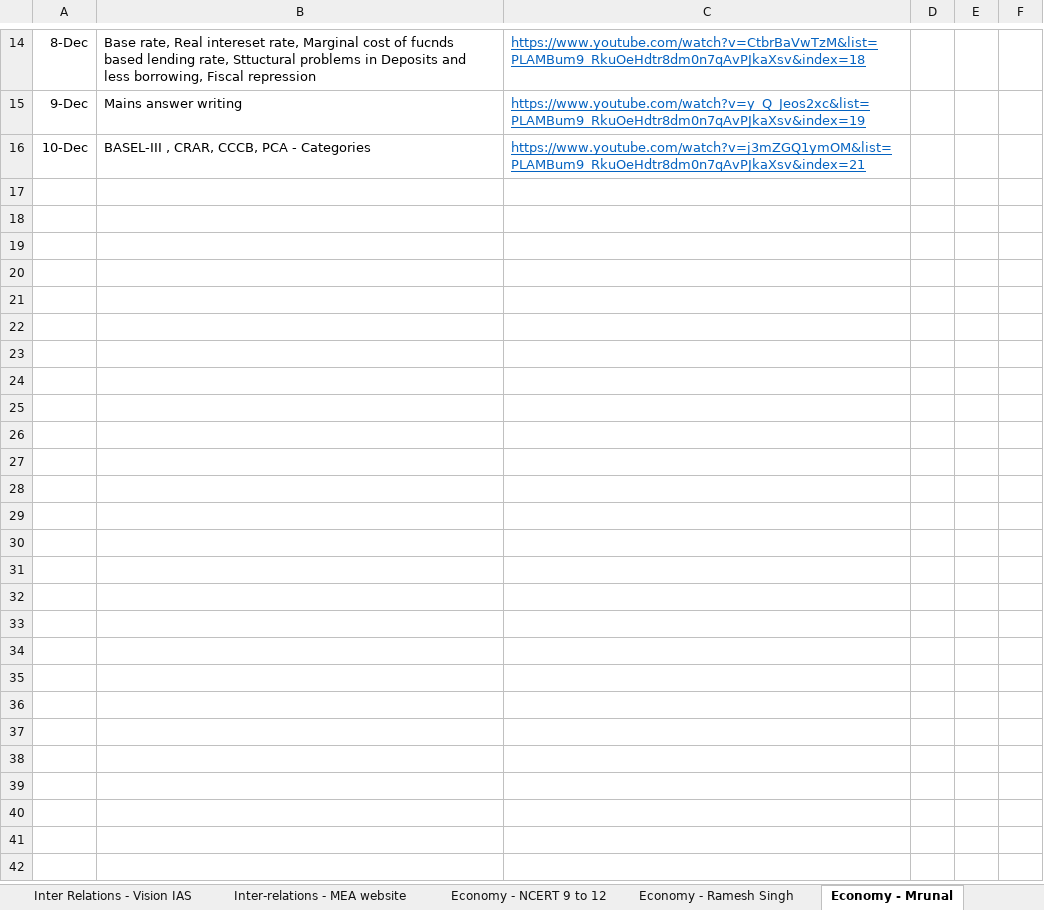
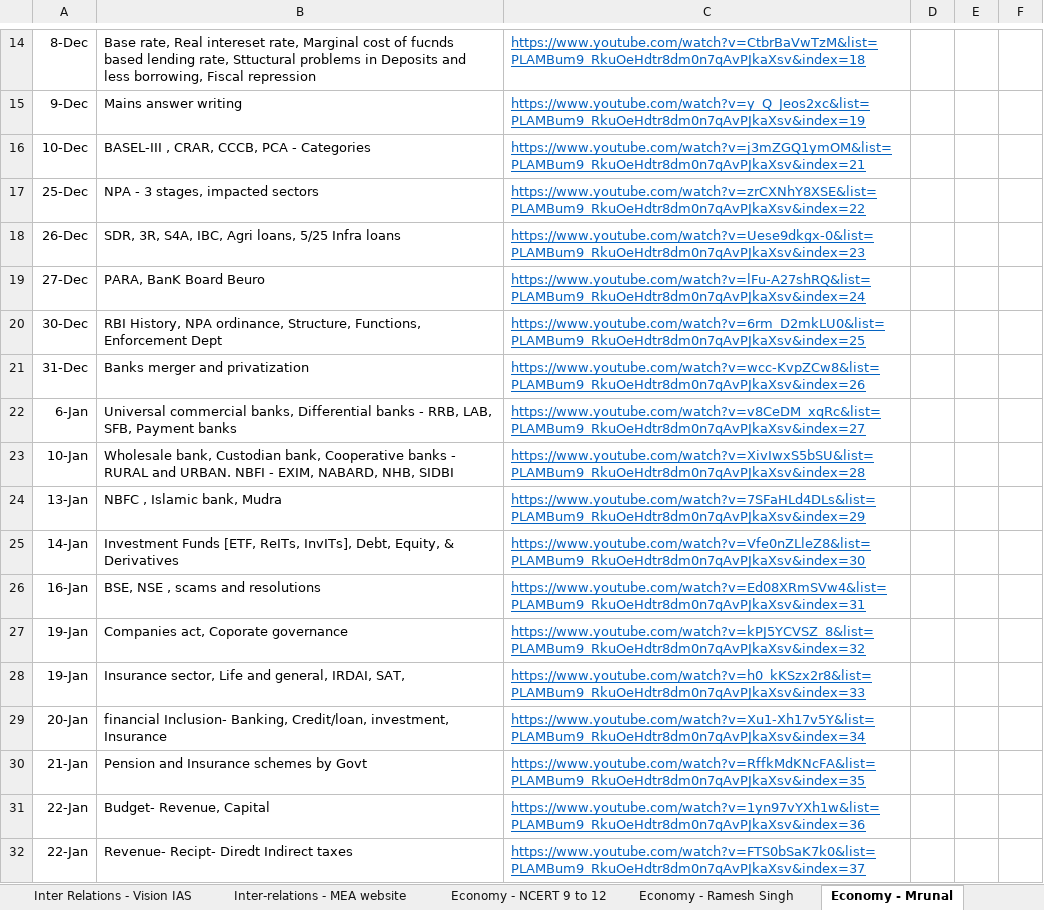
Before and after one commit to dipak004/Hello-word, an Excel workbook: SubjectWise.xlsx, sheet Economy - Mrunal, drawn as a sheet; only a part is shown, gaps mark what is left out; values as stored, in another font and other column widths than the file's, no borders; table styles not drawn; the diff names each change by its address in the sheet, - before the commit and + after, or states it on an @@ line.

```diff
--- a/SubjectWise.xlsx (sheet Economy - Mrunal)
+++ b/SubjectWise.xlsx (sheet Economy - Mrunal)
+row 17: 25-Dec | NPA - 3 stages, impacted sectors | https://www.youtube.com/watch?v=zrCXNhY8XSE&list=PLAMBum9_RkuOeHdtr8dm0n7qAvPJkaXsv&index=22
+row 18: 26-Dec | SDR, 3R, S4A, IBC, Agri loans, 5/25 Infra loans | https://www.youtube.com/watch?v=Uese9dkgx-0&list=PLAMBum9_RkuOeHdtr8dm0n7qAvPJkaXsv&index=23
+row 19: 27-Dec | PARA, BanK Board Beuro | https://www.youtube.com/watch?v=lFu-A27shRQ&list=PLAMBum9_RkuOeHdtr8dm0n7qAvPJkaXsv&index=24
+row 20: 30-Dec | RBI History, NPA ordinance, Structure, Functions, Enforcement Dept | https://www.youtube.com/watch?v=6rm_D2mkLU0&list=PLAMBum9_RkuOeHdtr8dm0n7qAvPJkaXsv&index=25
+row 21: 31-Dec | Banks merger and privatization | https://www.youtube.com/watch?v=wcc-KvpZCw8&list=PLAMBum9_RkuOeHdtr8dm0n7qAvPJkaXsv&index=26
+row 22: 6-Jan | Universal commercial banks, Differential banks - RRB, LAB, SFB, Payment banks | https://www.youtube.com/watch?v=v8CeDM_xqRc&list=PLAMBum9_RkuOeHdtr8dm0n7qAvPJkaXsv&index=27
+row 23: 10-Jan | Wholesale bank, Custodian bank, Cooperative banks - RURAL and URBAN. NBFI - EXIM, NABARD, NHB, SIDBI | https://www.youtube.com/watch?v=XivIwxS5bSU&list=PLAMBum9_RkuOeHdtr8dm0n7qAvPJkaXsv&index=28
+row 24: 13-Jan | NBFC , Islamic bank, Mudra | https://www.youtube.com/watch?v=7SFaHLd4DLs&list=PLAMBum9_RkuOeHdtr8dm0n7qAvPJkaXsv&index=29
+row 25: 14-Jan | Investment Funds [ETF, ReITs, InvITs], Debt, Equity, & Derivatives | https://www.youtube.com/watch?v=Vfe0nZLleZ8&list=PLAMBum9_RkuOeHdtr8dm0n7qAvPJkaXsv&index=30
+row 26: 16-Jan | BSE, NSE , scams and resolutions | https://www.youtube.com/watch?v=Ed08XRmSVw4&list=PLAMBum9_RkuOeHdtr8dm0n7qAvPJkaXsv&index=31
+row 27: 19-Jan | Companies act, Coporate governance | https://www.youtube.com/watch?v=kPJ5YCVSZ_8&list=PLAMBum9_RkuOeHdtr8dm0n7qAvPJkaXsv&index=32
+row 28: 19-Jan | Insurance sector, Life and general, IRDAI, SAT, | https://www.youtube.com/watch?v=h0_kKSzx2r8&list=PLAMBum9_RkuOeHdtr8dm0n7qAvPJkaXsv&index=33
+row 29: 20-Jan | financial Inclusion- Banking, Credit/loan, investment, Insurance | https://www.youtube.com/watch?v=Xu1-Xh17v5Y&list=PLAMBum9_RkuOeHdtr8dm0n7qAvPJkaXsv&index=34
+row 30: 21-Jan | Pension and Insurance schemes by Govt | https://www.youtube.com/watch?v=RffkMdKNcFA&list=PLAMBum9_RkuOeHdtr8dm0n7qAvPJkaXsv&index=35
+row 31: 22-Jan | Budget- Revenue, Capital | https://www.youtube.com/watch?v=1yn97vYXh1w&list=PLAMBum9_RkuOeHdtr8dm0n7qAvPJkaXsv&index=36
+row 32: 22-Jan | Revenue- Recipt- Diredt Indirect taxes | https://www.youtube.com/watch?v=FTS0bSaK7k0&list=PLAMBum9_RkuOeHdtr8dm0n7qAvPJkaXsv&index=37
```
Also changed, not shown: sheet Geo- Mrunal, sheet AncientHistory, sheet Polity- laxmi, sheet Environment - Shankar IAS, sheet Hist-Spectrum, sheet Home, other sheet tabs.
